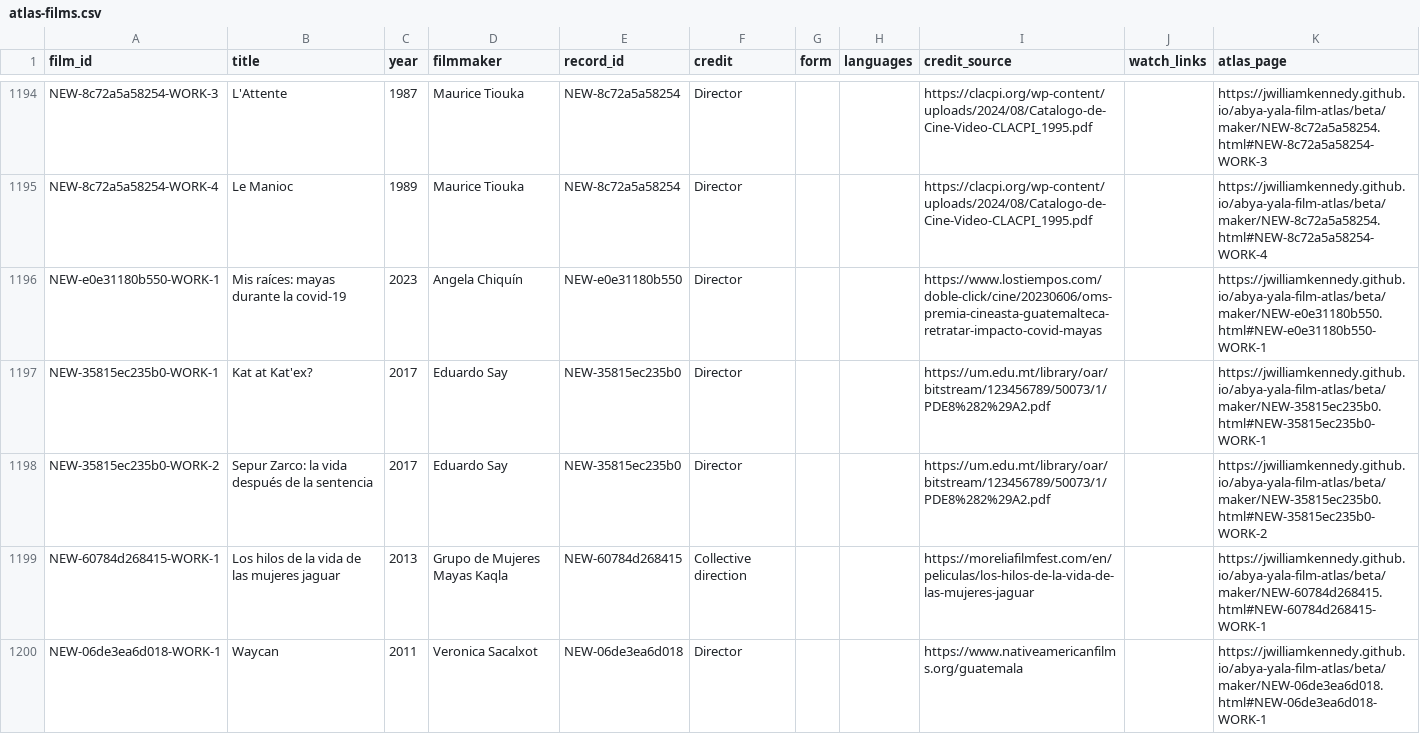
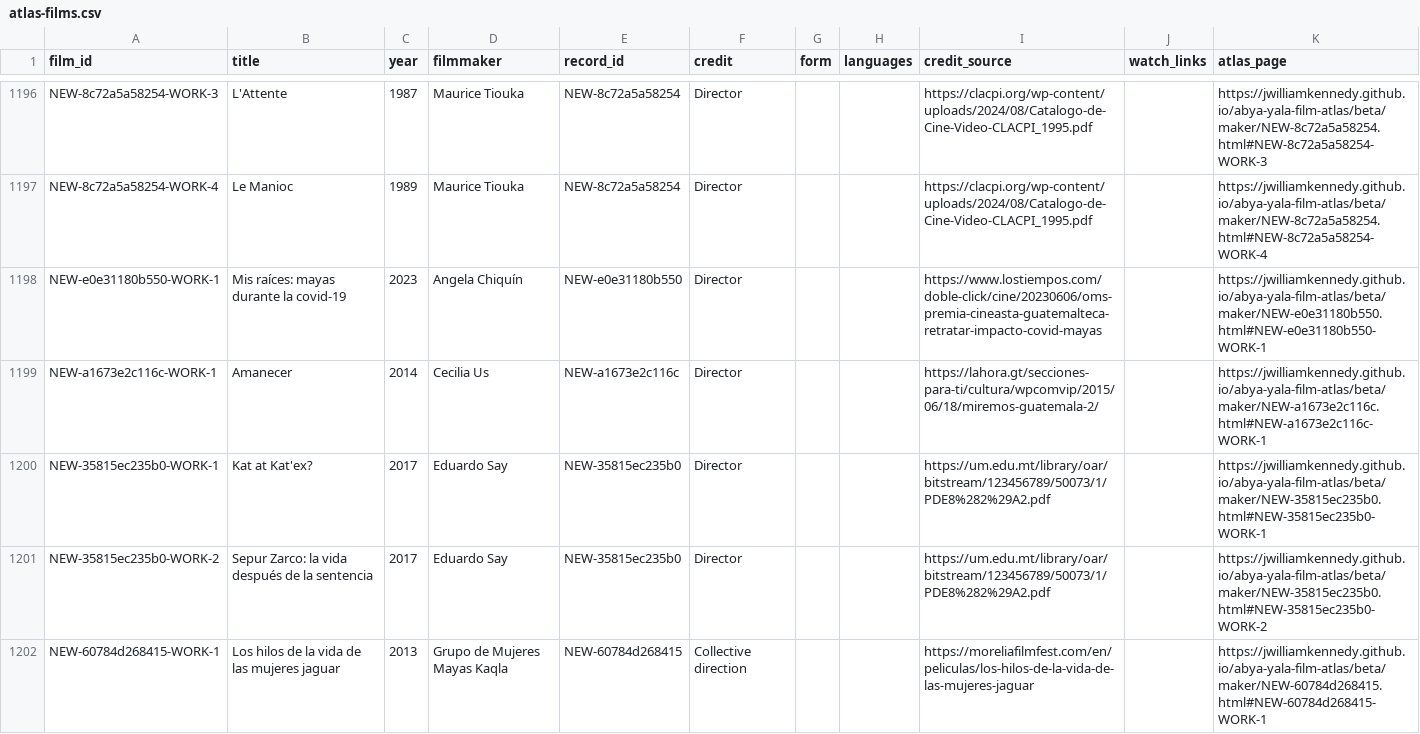
Before and after one commit to jwilliamkennedy/abya-yala-film-atlas, a CSV file: beta/data/atlas-films.csv, drawn as a sheet; only a part is shown, gaps mark what is left out; the shorter side is filled out with more unchanged rows; the diff covers the shown part only.

```diff
--- a/beta/data/atlas-films.csv
+++ b/beta/data/atlas-films.csv
@@ -1196,2 +1198,3 @@ NEW-8c72a5a58254-WORK-4,Le Manioc,1989,Maurice Tiouka,NEW-8c72a5a58254,Director,
 NEW-e0e31180b550-WORK-1,Mis raíces: mayas durante la covid-19,2023,Angela Chiquín,NEW-e0e31180b550,Director,,,https://www.lostiempos.com/doble-click/cine/20230606/oms-premia-cineasta-guatemalteca-retratar-impacto-covid-mayas,,https://jwilliamkennedy.github.io/abya-yala-film-atlas/beta/maker/NEW-e0e31180b550.html#NEW-e0e31180b550-WORK-1
+NEW-a1673e2c116c-WORK-1,Amanecer,2014,Cecilia Us,NEW-a1673e2c116c,Director,,,https://lahora.gt/secciones-para-ti/cultura/wpcomvip/2015/06/18/miremos-guatemala-2/,,https://jwilliamkennedy.github.io/abya-yala-film-atlas/beta/maker/NEW-a1673e2c116c.html#NEW-a1673e2c116c-WORK-1
 NEW-35815ec235b0-WORK-1,Kat at Kat'ex?,2017,Eduardo Say,NEW-35815ec235b0,Director,,,https://um.edu.mt/library/oar/bitstream/123456789/50073/1/PDE8%282%29A2.pdf,,https://jwilliamkennedy.github.io/abya-yala-film-atlas/beta/maker/NEW-35815ec235b0.html#NEW-35815ec235b0-WORK-1
```
Also changed, not shown: 4 added rows elsewhere in this file, beta/data/atlas-filmmakers.csv, beta/data/film-facets.csv, 16 other files.
